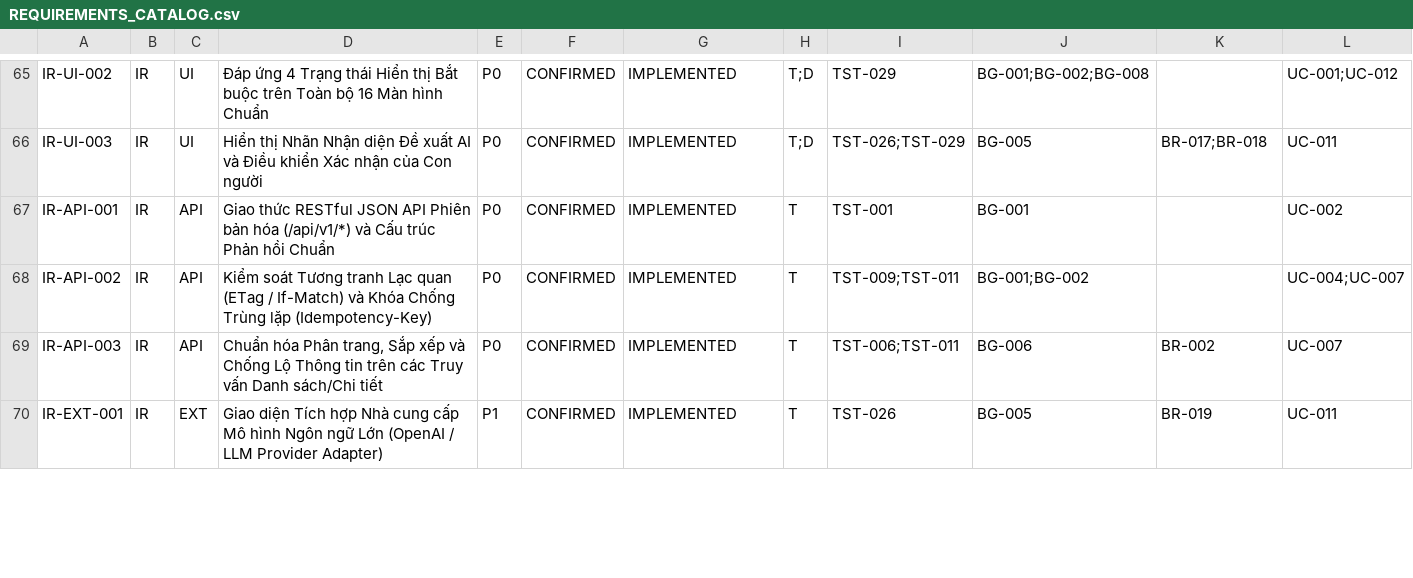
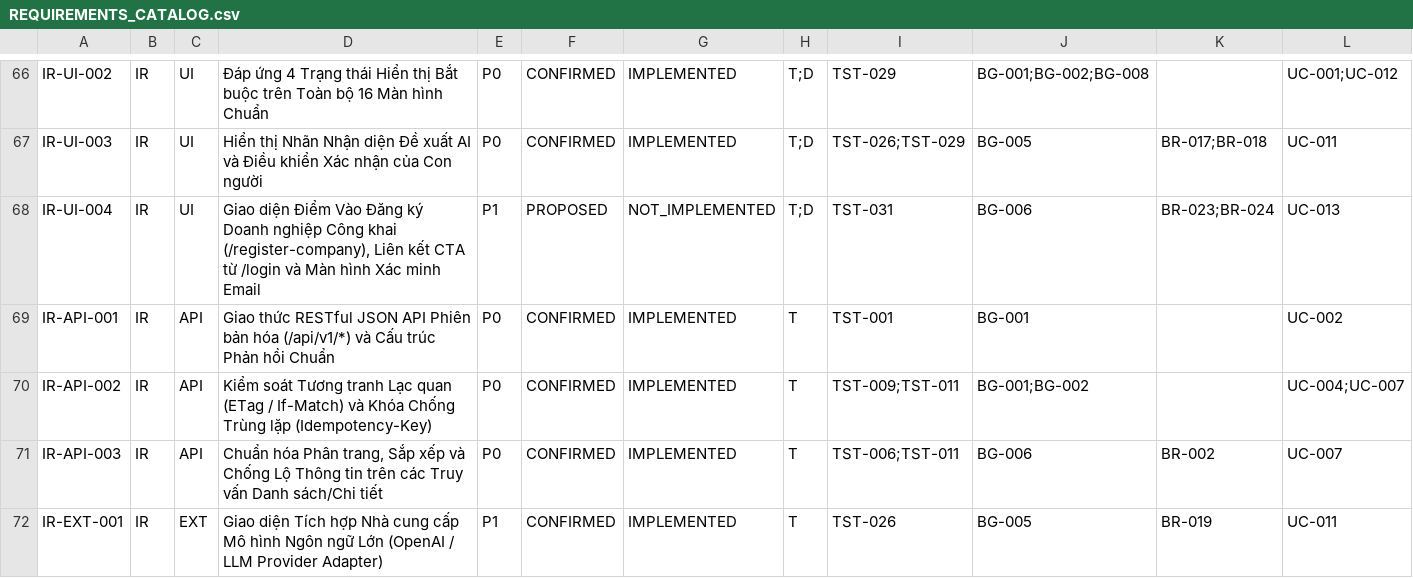
Before and after one commit to TxRyeSayNo/AI-Assisted-BizFlow-Platform, a CSV file: docs/requirements/srs/REQUIREMENTS_CATALOG.csv, drawn as a sheet; only a part is shown, gaps mark what is left out; rows hold the shown columns only; the diff covers the shown part only; the diff names each change by its address in the sheet, - before the commit and + after, or states it on an @@ line.

```diff
--- a/docs/requirements/srs/REQUIREMENTS_CATALOG.csv
+++ b/docs/requirements/srs/REQUIREMENTS_CATALOG.csv
+row 68: IR-UI-004 | IR | UI | Giao diện Điểm Vào Đăng ký Doanh nghiệp Công khai (/register-company), Liên kết CTA từ /login và Màn hình Xác minh Email | P1 | PROPOSED | NOT_IMPLEMENTED | T;D | TST-031 | BG-006 | BR-023;BR-024 | UC-013
```
Also changed, not shown: 1 added row and 19 edited cells elsewhere in this file, 53 other files.
